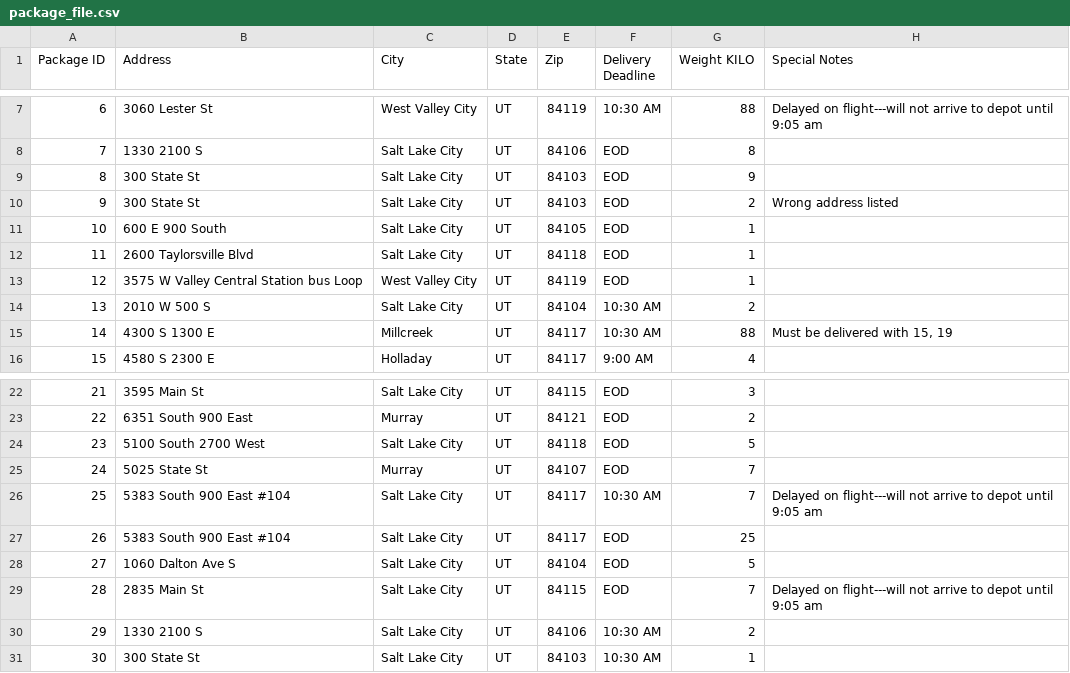
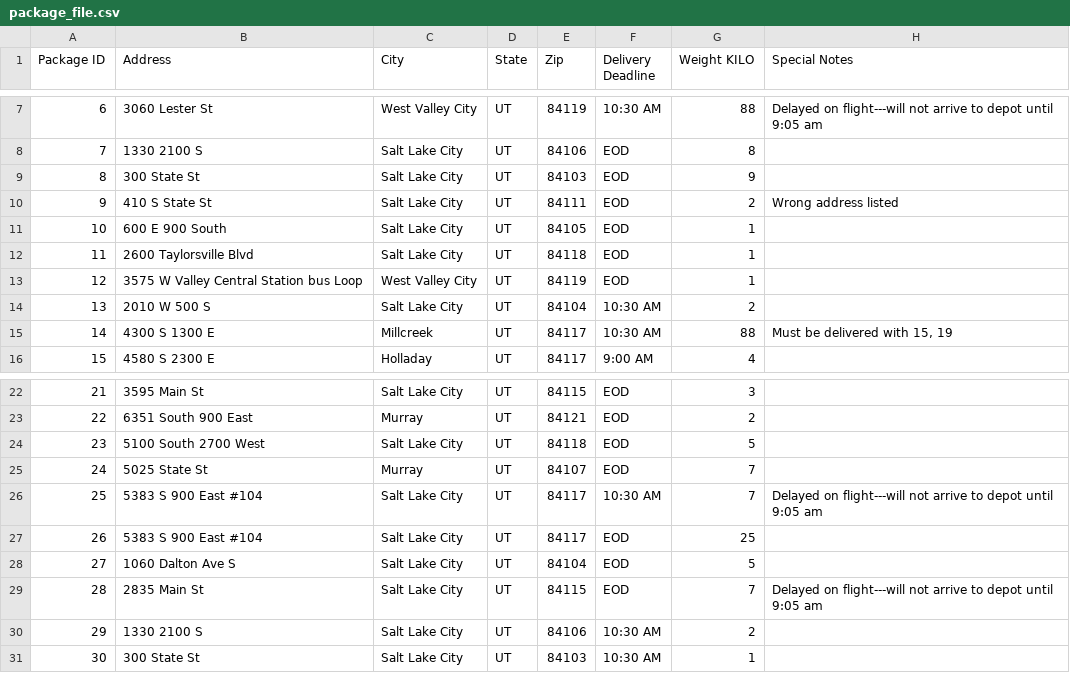
Before and after one commit to Jameslo599/pathfinder, a CSV file: simulation_data/package_file.csv, drawn as a sheet; only a part is shown, gaps mark what is left out.

Commit message:
Finished delivery algorithm

```diff
--- a/simulation_data/package_file.csv
+++ b/simulation_data/package_file.csv
@@ -9,3 +9,3 @@ Package ID,Address,City,State,Zip,Delivery Deadline,Weight KILO,Special Notes
 8,300 State St,Salt Lake City,UT,84103,EOD,9,
-9,300 State St,Salt Lake City,UT,84103,EOD,2,Wrong address listed
+9,410 S State St,Salt Lake City,UT,84111,EOD,2,Wrong address listed
 10,600 E 900 South,Salt Lake City,UT,84105,EOD,1,
@@ -25,4 +25,4 @@ Package ID,Address,City,State,Zip,Delivery Deadline,Weight KILO,Special Notes
 24,5025 State St,Murray,UT,84107,EOD,7,
-25,5383 South 900 East #104,Salt Lake City,UT,84117,10:30 AM,7,Delayed on flight---will not arrive to depot until 9:05 am
-26,5383 South 900 East #104,Salt Lake City,UT,84117,EOD,25,
+25,5383 S 900 East #104,Salt Lake City,UT,84117,10:30 AM,7,Delayed on flight---will not arrive to depot until 9:05 am
+26,5383 S 900 East #104,Salt Lake City,UT,84117,EOD,25,
 27,1060 Dalton Ave S,Salt Lake City,UT,84104,EOD,5,
```
Also changed, not shown: 3 other files.
